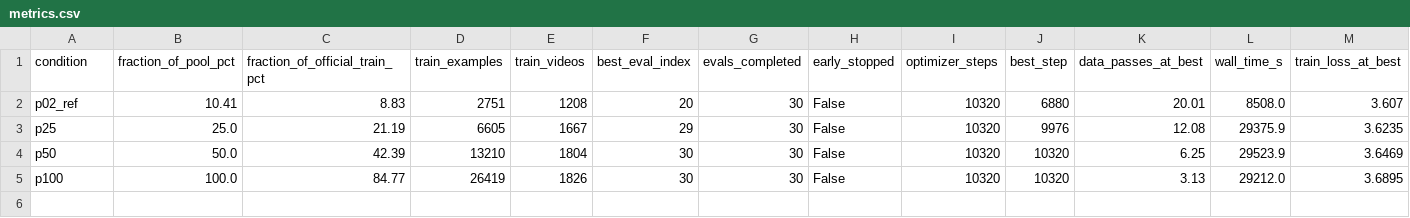
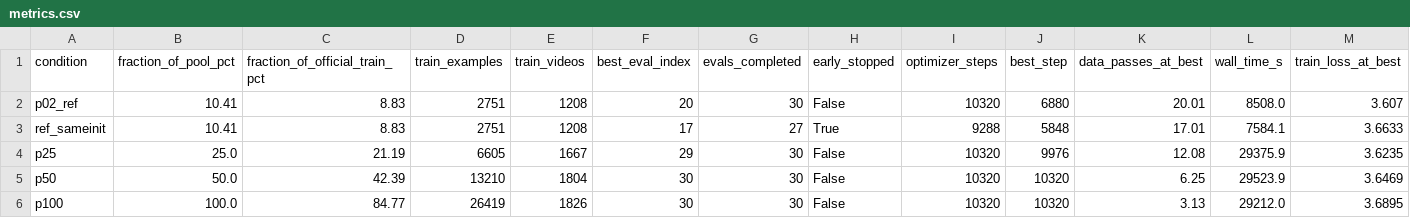
Before and after one commit to super-inbox/visual-search-adhoc, a CSV file: docs/daily_report/10.08/asl-p0-11-data-scaling/metrics.csv, drawn as a sheet; only a part is shown; rows hold the shown columns only; the diff names each change by its address in the sheet, - before the commit and + after, or states it on an @@ line.

```diff
--- a/docs/daily_report/10.08/asl-p0-11-data-scaling/metrics.csv
+++ b/docs/daily_report/10.08/asl-p0-11-data-scaling/metrics.csv
+row 3: ref_sameinit | 10.41 | 8.83 | 2751 | 1208 | 17 | 27 | True | 9288 | 5848 | 17.01 | 7584.1 | 3.6633
```
Also changed, not shown: docs/daily_report/10.08/asl-p0-11-data-scaling/data/diagnostics_summary.csv, docs/daily_report/10.08/asl-p0-11-data-scaling/learning_curve.csv, 17 other files.
